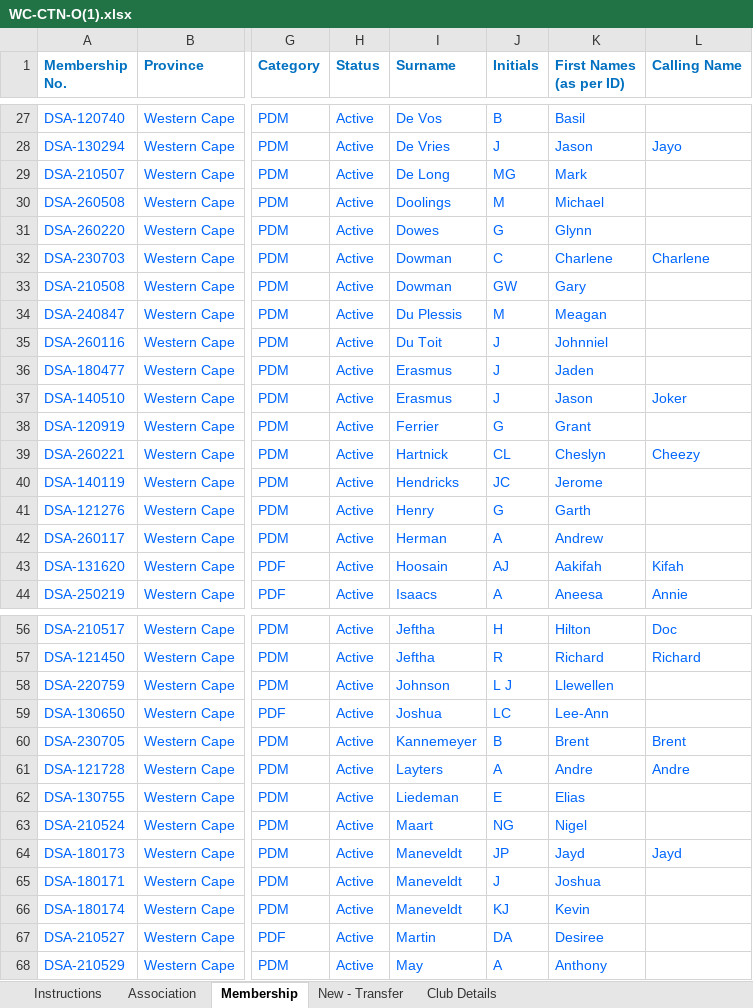
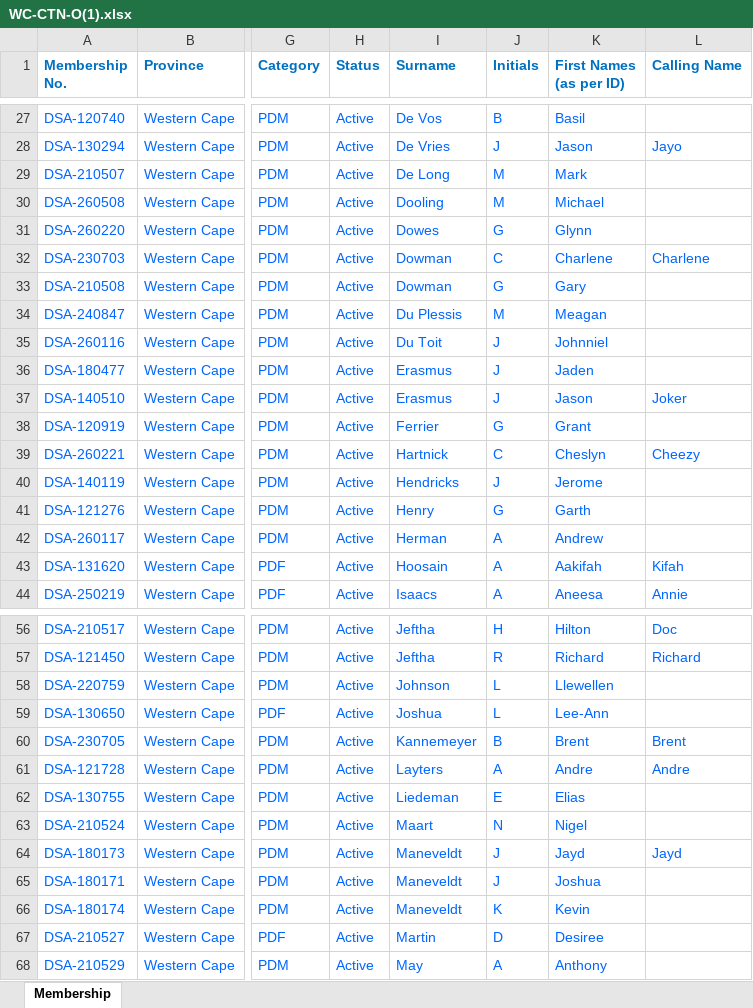
Before and after one commit to jakes007/ODA, an Excel workbook: import-files/WC-CTN-O(1).xlsx, sheet Membership, drawn as a sheet; only a part is shown, gaps mark what is left out; values as stored, in another font and other column widths than the file's, no borders; charts and pictures and conditional formats not drawn; the diff covers the shown part only; the diff names each change by its address in the sheet, - before the commit and + after, or states it on an @@ line.

```diff
--- a/import-files/WC-CTN-O(1).xlsx (sheet Membership)
+++ b/import-files/WC-CTN-O(1).xlsx (sheet Membership)
-sheet tab: Instructions
-sheet tab: Association
-sheet tab: New - Transfer
-sheet tab: Club Details
-J29 (Initials): MG
+J29 (Initials): M
-I30 (Surname): Doolings
+I30 (Surname): Dooling
-J33 (Initials): GW
+J33 (Initials): G
-J39 (Initials): CL
+J39 (Initials): C
-J40 (Initials): JC
+J40 (Initials): J
-J43 (Initials): AJ
+J43 (Initials): A
-J58 (Initials): L J
+J58 (Initials): L
-J59 (Initials): LC
+J59 (Initials): L
-J63 (Initials): NG
+J63 (Initials): N
-J64 (Initials): JP
+J64 (Initials): J
-J66 (Initials): KJ
+J66 (Initials): K
-J67 (Initials): DA
+J67 (Initials): D
```
Also changed, not shown: 10 edited cells elsewhere in this sheet, charts or pictures, 6 other files.
